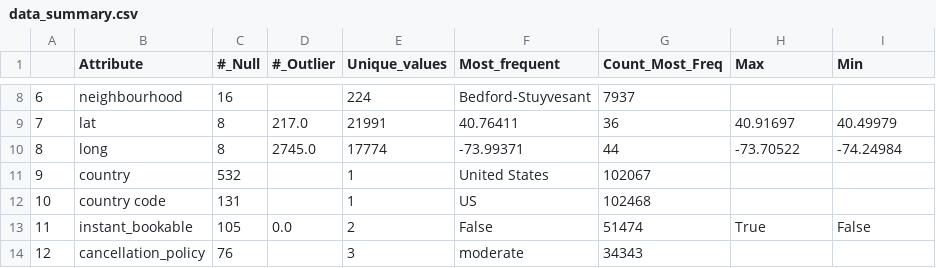
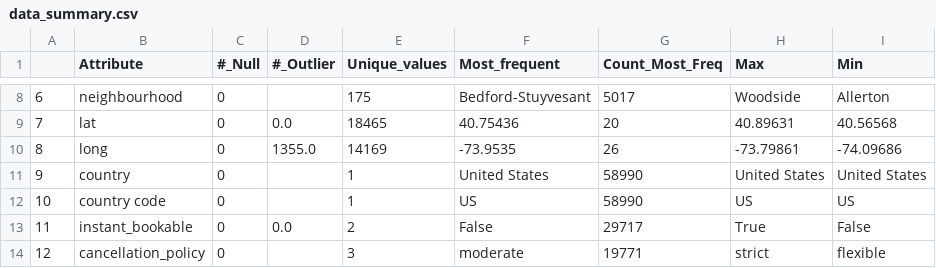
Before and after one commit to SanderMoon/visualization-course, a CSV file: data_summary.csv, drawn as a sheet; only a part is shown, gaps mark what is left out; the diff covers the shown part only.

```diff
--- a/data_summary.csv
+++ b/data_summary.csv
@@ -8,7 +8,7 @@
-6,neighbourhood,16,,224,Bedford-Stuyvesant,7937,,
-7,lat,8,217.0,21991,40.76411,36,40.91697,40.49979
-8,long,8,2745.0,17774,-73.99371,44,-73.70522,-74.24984
-9,country,532,,1,United States,102067,,
-10,country code,131,,1,US,102468,,
-11,instant_bookable,105,0.0,2,False,51474,True,False
-12,cancellation_policy,76,,3,moderate,34343,,
+6,neighbourhood,0,,175,Bedford-Stuyvesant,5017,Woodside,Allerton
+7,lat,0,0.0,18465,40.75436,20,40.89631,40.56568
+8,long,0,1355.0,14169,-73.9535,26,-73.79861,-74.09686
+9,country,0,,1,United States,58990,United States,United States
+10,country code,0,,1,US,58990,US,US
+11,instant_bookable,0,0.0,2,False,29717,True,False
+12,cancellation_policy,0,,3,moderate,19771,strict,flexible
```
Also changed, not shown: 2 removed rows and 77 edited cells elsewhere in this file, 2 other files.
